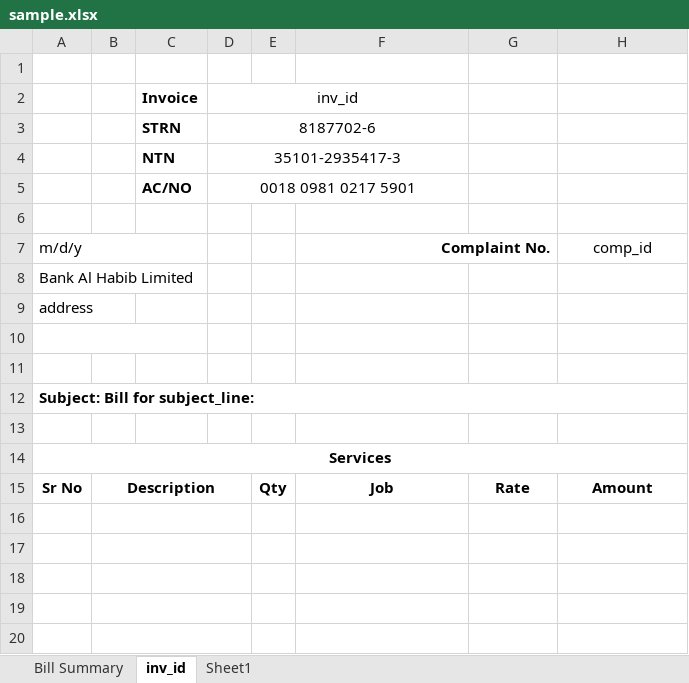
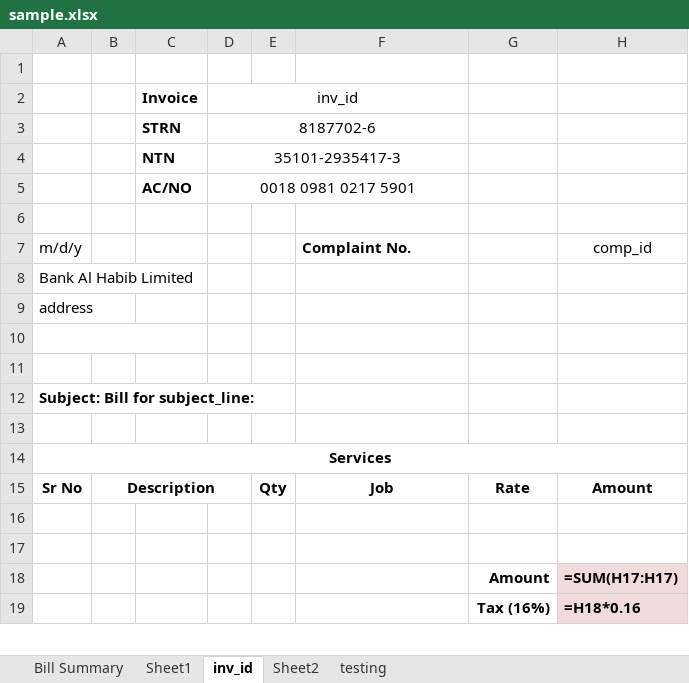
Before and after one commit to teamhh-dev/ecoenterprises, an Excel workbook: sample.xlsx, sheet inv_id, drawn as a sheet; only a part is shown; values as stored, in another font and other column widths than the file's, no borders; formulas without a stored value are shown as written; removed rows and columns are numbered as before the commit, all else as after; the diff covers the shown part only; the diff names each change by its address in the sheet, - before the commit and + after, or states it on an @@ line.

```diff
--- a/sample.xlsx (sheet inv_id)
+++ b/sample.xlsx (sheet inv_id)
+sheet tab: Sheet2
+sheet tab: testing
@@ sheet tab order changed: Bill Summary | Sheet1 | inv_id | Sheet2 | testing @@
-A7:C7 merged
-F7 alignment: right
+F7 alignment: left
-F7:G7 merged
-A8:C8 merged
-A12:H12 merged
-B16:D16 merged
-B17:D17 merged
-B18:D18 merged
-row 18: (empty)
+row 18:  |  |  |  |  |  | Amount | =SUM(H17:H17)
-H18:H19 fill: none
+H18:H19 fill: #F2DCDB
-B19:D19 merged
-row 19: (empty)
+row 19:  |  |  |  |  |  | Tax (16%) | =H18*0.16
-row 20: (empty)
```
Also changed, not shown: 1 added row, 7 removed rows, 2 edited cells and merged cells elsewhere in this sheet, sheet Sheet1, sheet Bill Summary, 7 other files.
